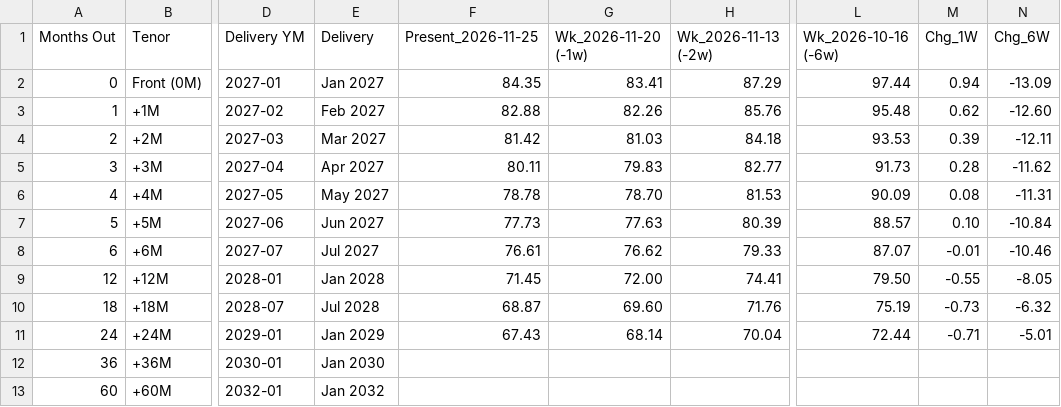
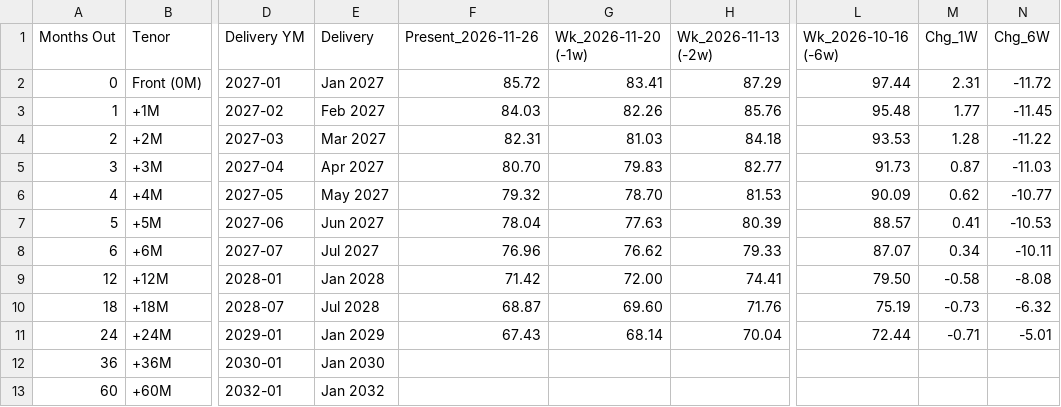
Before and after one commit to doctor-zhivago/wti-monitor, a CSV file: data/wti_eow_prices.csv, drawn as a sheet; only a part is shown, gaps mark what is left out; the diff names each change by its address in the sheet, - before the commit and + after, or states it on an @@ line.

```diff
--- a/data/wti_eow_prices.csv
+++ b/data/wti_eow_prices.csv
-F1: Present_2026-11-25
+F1: Present_2026-11-26
-F2 (Present_2026-11-26): 84.35
+F2 (Present_2026-11-26): 85.72
-M2 (Chg_1W): 0.94
+M2 (Chg_1W): 2.31
-N2 (Chg_6W): -13.09
+N2 (Chg_6W): -11.72
-F3 (Present_2026-11-26): 82.88
+F3 (Present_2026-11-26): 84.03
-M3 (Chg_1W): 0.62
+M3 (Chg_1W): 1.77
-N3 (Chg_6W): -12.60
+N3 (Chg_6W): -11.45
-F4 (Present_2026-11-26): 81.42
+F4 (Present_2026-11-26): 82.31
-M4 (Chg_1W): 0.39
+M4 (Chg_1W): 1.28
-N4 (Chg_6W): -12.11
+N4 (Chg_6W): -11.22
-F5 (Present_2026-11-26): 80.11
+F5 (Present_2026-11-26): 80.70
-M5 (Chg_1W): 0.28
+M5 (Chg_1W): 0.87
-N5 (Chg_6W): -11.62
+N5 (Chg_6W): -11.03
-F6 (Present_2026-11-26): 78.78
+F6 (Present_2026-11-26): 79.32
-M6 (Chg_1W): 0.08
+M6 (Chg_1W): 0.62
-N6 (Chg_6W): -11.31
+N6 (Chg_6W): -10.77
-F7 (Present_2026-11-26): 77.73
+F7 (Present_2026-11-26): 78.04
-M7 (Chg_1W): 0.10
+M7 (Chg_1W): 0.41
-N7 (Chg_6W): -10.84
+N7 (Chg_6W): -10.53
-F8 (Present_2026-11-26): 76.61
+F8 (Present_2026-11-26): 76.96
-M8 (Chg_1W): -0.01
+M8 (Chg_1W): 0.34
-N8 (Chg_6W): -10.46
+N8 (Chg_6W): -10.11
-F9 (Present_2026-11-26): 71.45
+F9 (Present_2026-11-26): 71.42
-M9 (Chg_1W): -0.55
+M9 (Chg_1W): -0.58
-N9 (Chg_6W): -8.05
+N9 (Chg_6W): -8.08
```
Also changed, not shown: data/wti_chart_data.csv, data/wti_metadata.csv, 2 other files.
